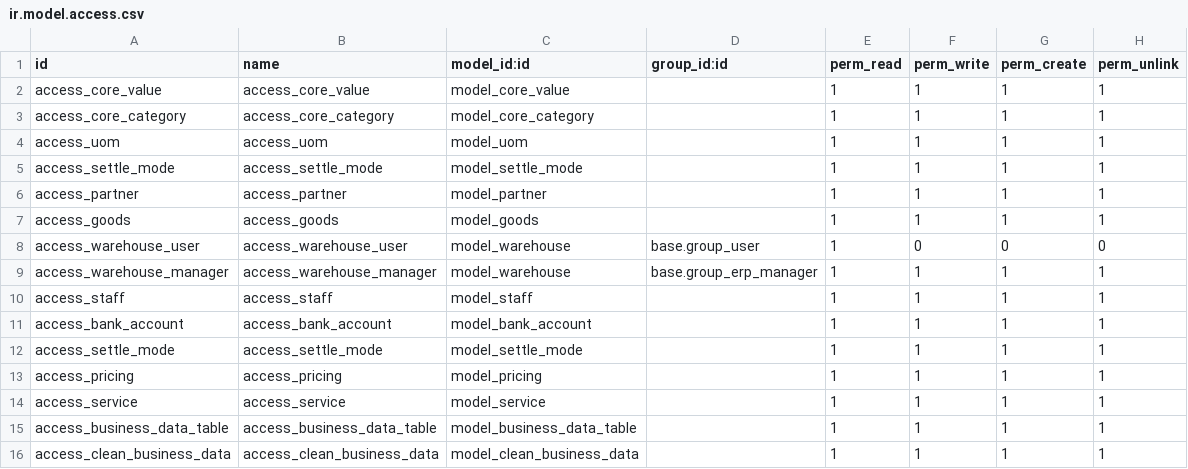
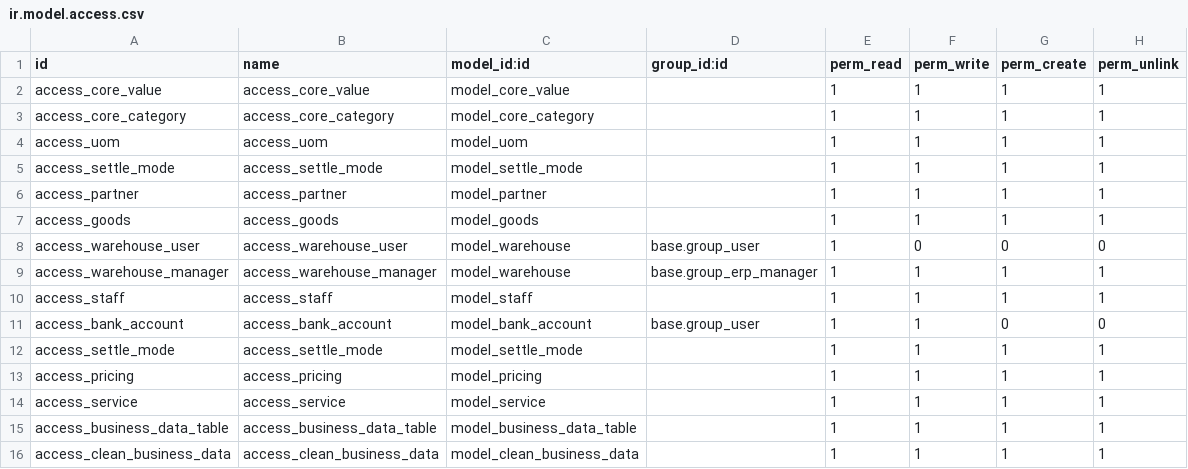
Before and after one commit to osbzr/gooderp_addons, a CSV file: core/security/ir.model.access.csv, drawn as a sheet.

```diff
--- a/core/security/ir.model.access.csv
+++ b/core/security/ir.model.access.csv
@@ -10,3 +10,3 @@ access_warehouse_manager,access_warehouse_manager,model_warehouse,base.group_erp
 access_staff,access_staff,model_staff,,1,1,1,1
-access_bank_account,access_bank_account,model_bank_account,,1,1,1,1
+access_bank_account,access_bank_account,model_bank_account,base.group_user,1,1,0,0
 access_settle_mode,access_settle_mode,model_settle_mode,,1,1,1,1
```
Also changed, not shown: money/security/ir.model.access.csv.
